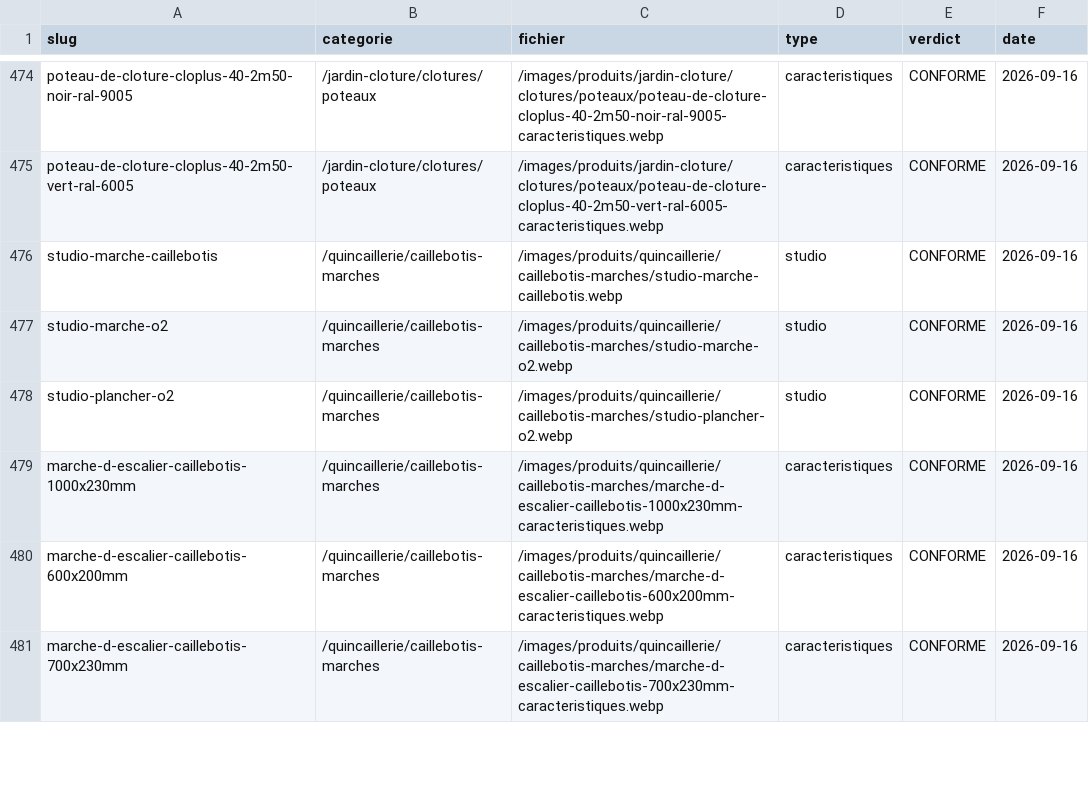
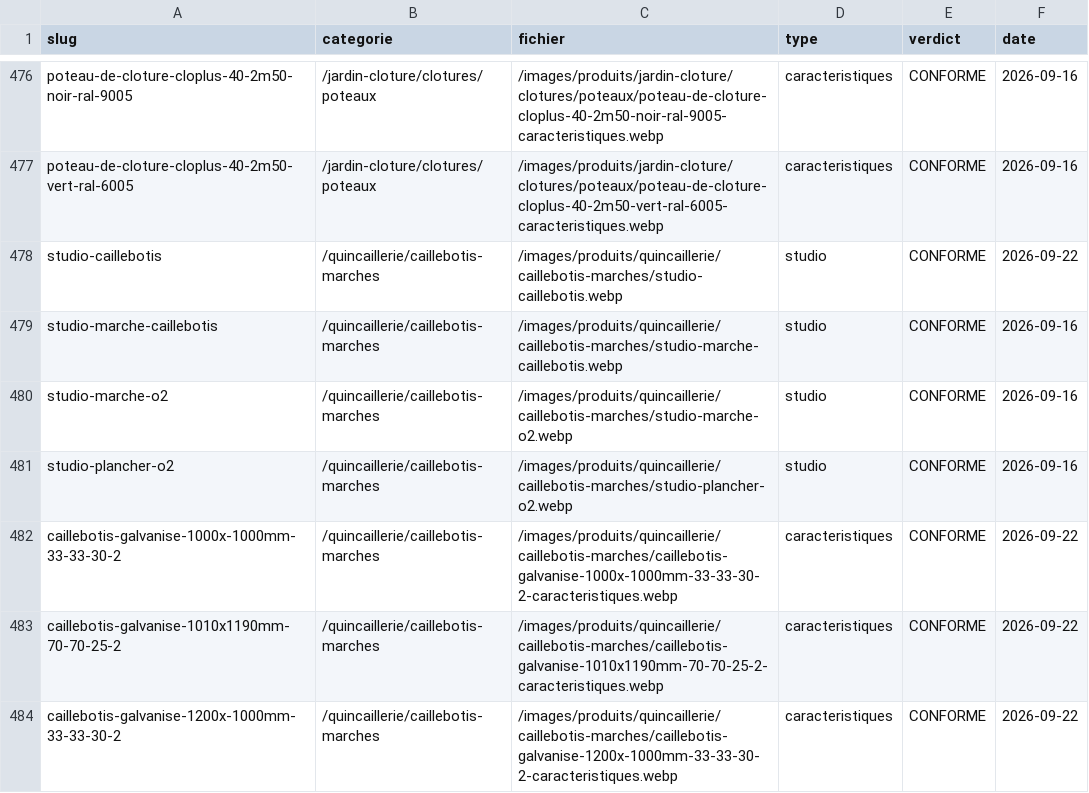
Before and after one commit to massimoharnisfeger-hue/aciers-grosjean, a CSV file: _DOCS/rendus-3d/inventaire-visuels.csv, drawn as a sheet; only a part is shown, gaps mark what is left out; the shorter side is filled out with more unchanged rows; the diff covers the shown part only; the diff names each change by its address in the sheet, - before the commit and + after, or states it on an @@ line.

```diff
--- a/_DOCS/rendus-3d/inventaire-visuels.csv
+++ b/_DOCS/rendus-3d/inventaire-visuels.csv
+row 478: studio-caillebotis | /quincaillerie/caillebotis-marches | /images/produits/quincaillerie/caillebotis-marches/studio-caillebotis.webp | studio | CONFORME | 2026-09-22
+row 482: caillebotis-galvanise-1000x-1000mm-33-33-30-2 | /quincaillerie/caillebotis-marches | /images/produits/quincaillerie/caillebotis-marches/caillebotis-galvanise-1000x-1000mm-33-33-30-2-caracteristiques.webp | caracteristiques | CONFORME | 2026-09-22
+row 483: caillebotis-galvanise-1010x1190mm-70-70-25-2 | /quincaillerie/caillebotis-marches | /images/produits/quincaillerie/caillebotis-marches/caillebotis-galvanise-1010x1190mm-70-70-25-2-caracteristiques.webp | caracteristiques | CONFORME | 2026-09-22
+row 484: caillebotis-galvanise-1200x-1000mm-33-33-30-2 | /quincaillerie/caillebotis-marches | /images/produits/quincaillerie/caillebotis-marches/caillebotis-galvanise-1200x-1000mm-33-33-30-2-caracteristiques.webp | caracteristiques | CONFORME | 2026-09-22
```
Also changed, not shown: 9 added rows elsewhere in this file, 27 other files.
